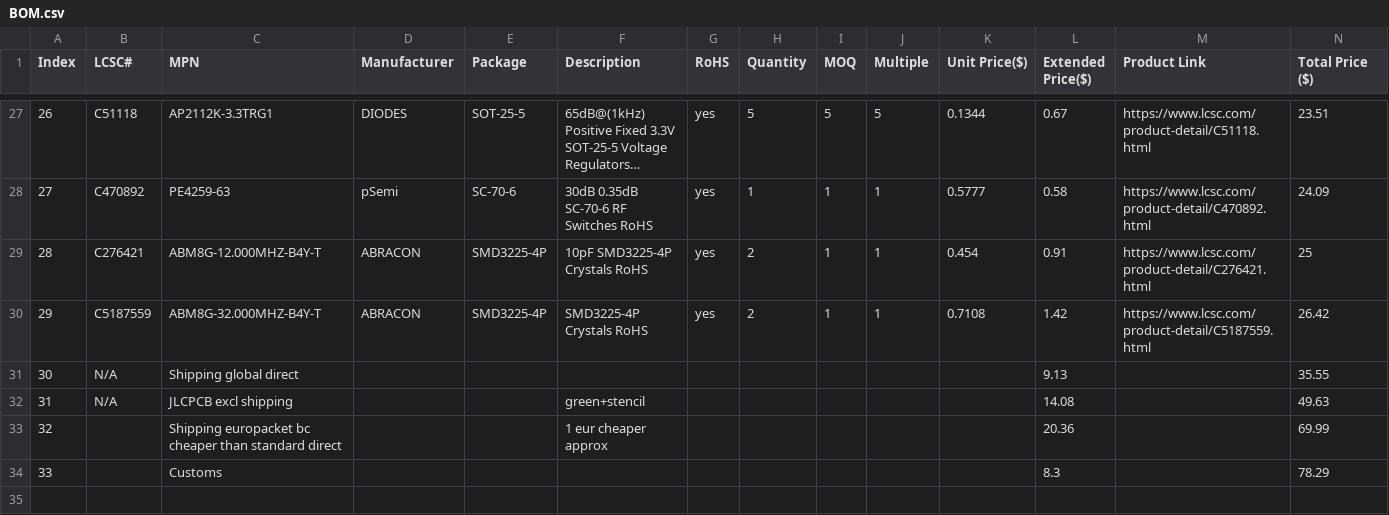
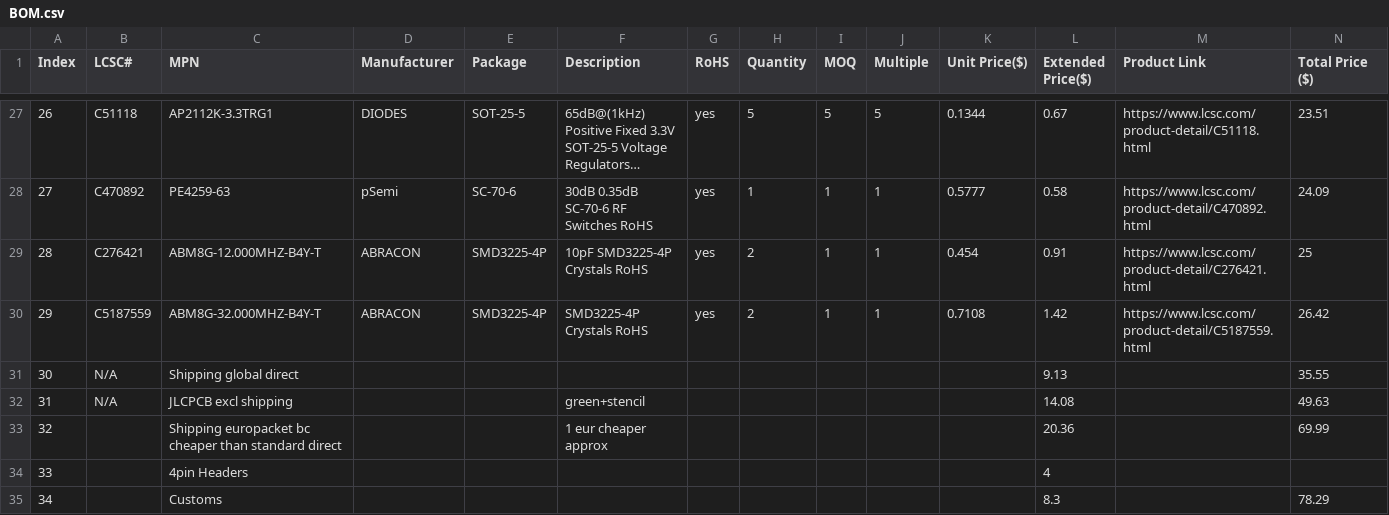
Before and after one commit to LightestDark/Lifeline, a CSV file: BOM.csv, drawn as a sheet; only a part is shown, gaps mark what is left out; long unchanged cells end in …; addresses are those after the commit; the diff names each change by its address in the sheet, - before the commit and + after, or states it on an @@ line.

Commit message:
Update BOM.csv

```diff
--- a/BOM.csv
+++ b/BOM.csv
+row 34: 33 |  | 4pin Headers |  |  |  |  |  |  |  |  | 4
@@ column A (Index) renumbered from row 35 down @@
```
